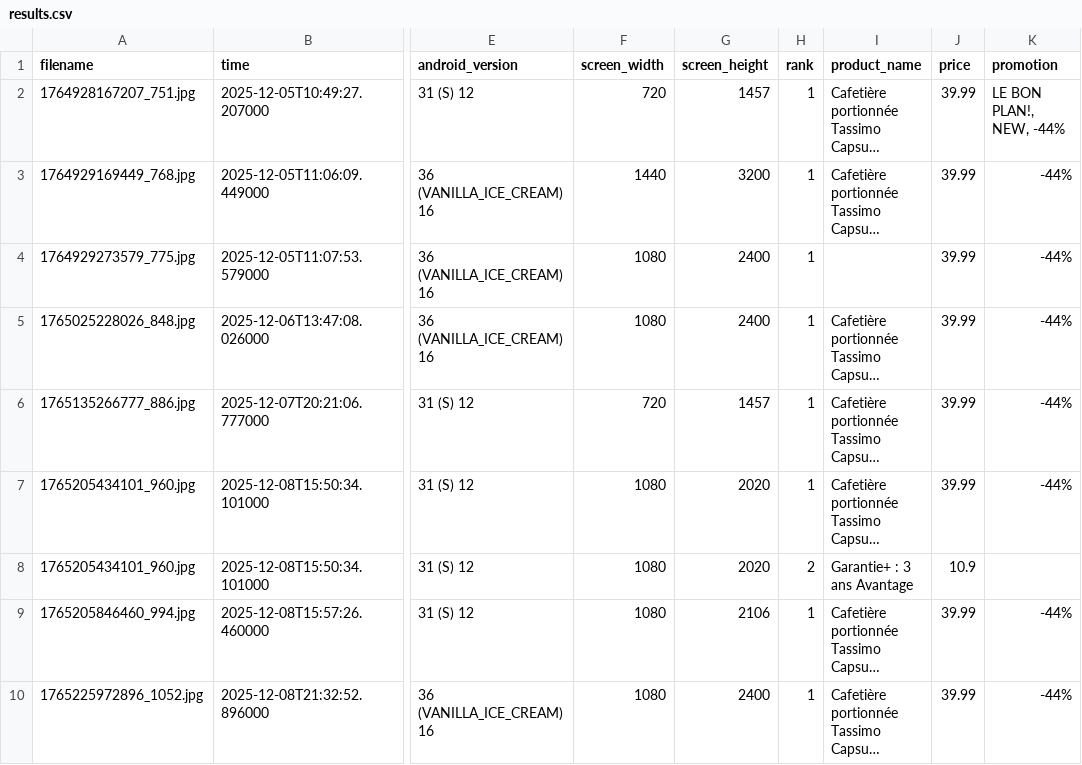
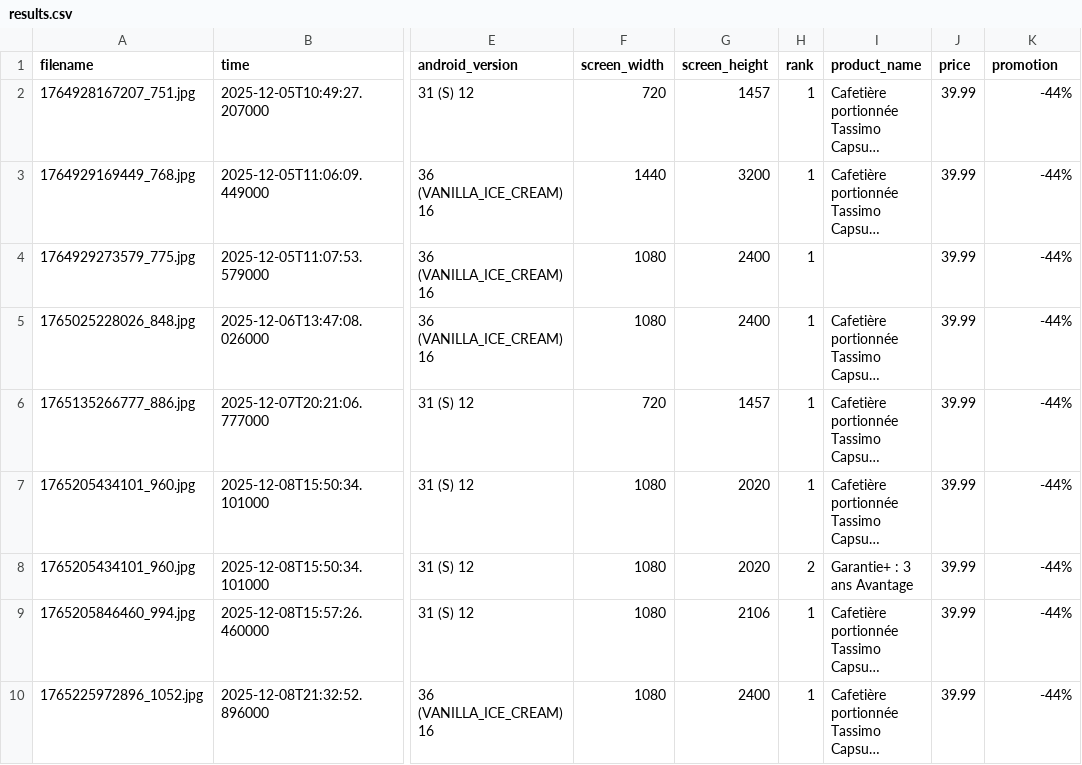
Before and after one commit to Snownamida/Stetoscope-PSAT, a CSV file: 588/results.csv, drawn as a sheet; only a part is shown, gaps mark what is left out; long unchanged cells end in …; the diff names each change by its address in the sheet, - before the commit and + after, or states it on an @@ line.

```diff
--- a/588/results.csv
+++ b/588/results.csv
-K2 (promotion): LE BON PLAN!, NEW, -44%
+K2 (promotion): -44%
-J8 (price): 10.9
+J8 (price): 39.99
-K8 (promotion): (empty)
+K8 (promotion): -44%
```
Also changed, not shown: 567/results.csv, 587/results.csv, 3 other files.
